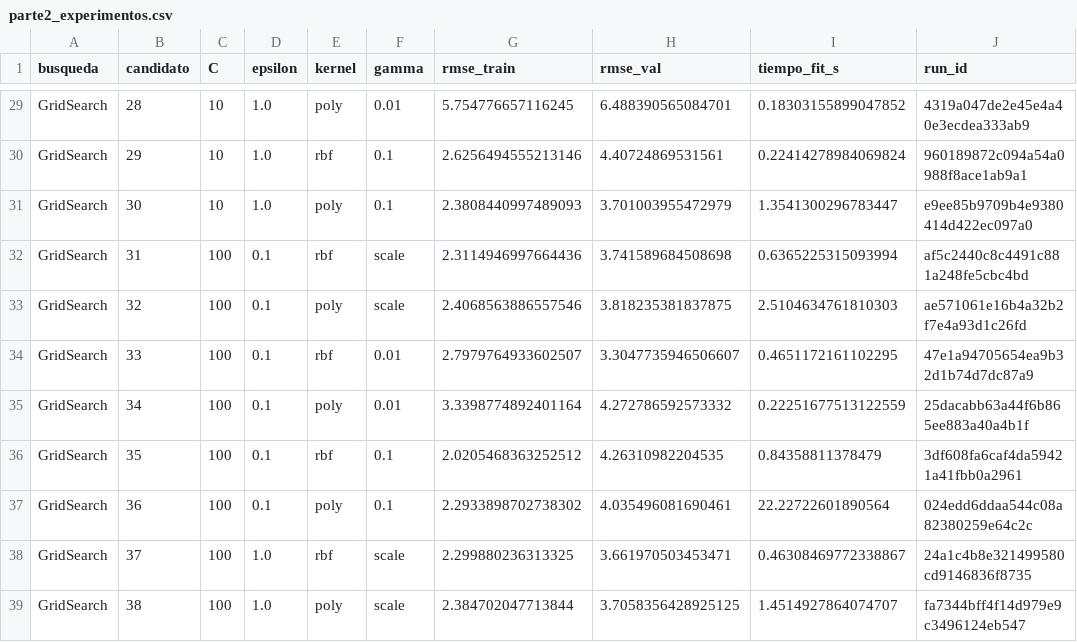
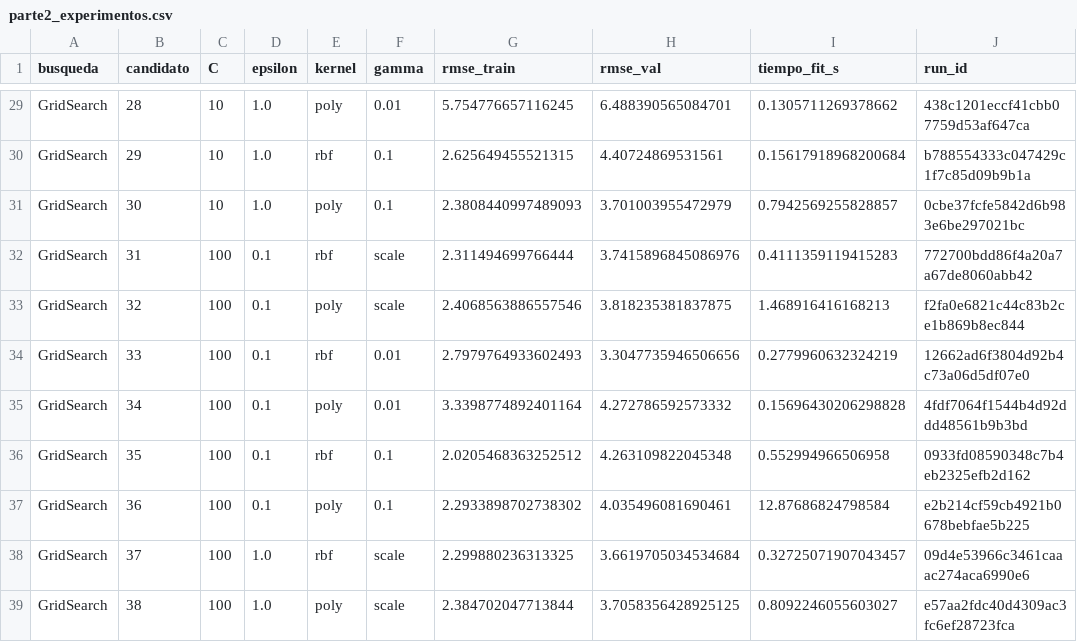
Before and after one commit to CinthyLu/icc-aa-practica2, a CSV file: resultados/parte2_experimentos.csv, drawn as a sheet; only a part is shown, gaps mark what is left out; the diff covers the shown part only; the diff names each change by its address in the sheet, - before the commit and + after, or states it on an @@ line.

```diff
--- a/resultados/parte2_experimentos.csv
+++ b/resultados/parte2_experimentos.csv
-I29 (tiempo_fit_s): 0.18303155899047852
+I29 (tiempo_fit_s): 0.1305711269378662
-J29 (run_id): 4319a047de2e45e4a40e3ecdea333ab9
+J29 (run_id): 438c1201eccf41cbb07759d53af647ca
-G30 (rmse_train): 2.6256494555213146
+G30 (rmse_train): 2.625649455521315
-I30 (tiempo_fit_s): 0.22414278984069824
+I30 (tiempo_fit_s): 0.15617918968200684
-J30 (run_id): 960189872c094a54a0988f8ace1ab9a1
+J30 (run_id): b788554333c047429c1f7c85d09b9b1a
-I31 (tiempo_fit_s): 1.3541300296783447
+I31 (tiempo_fit_s): 0.7942569255828857
-J31 (run_id): e9ee85b9709b4e9380414d422ec097a0
+J31 (run_id): 0cbe37fcfe5842d6b983e6be297021bc
-G32 (rmse_train): 2.3114946997664436
+G32 (rmse_train): 2.311494699766444
-H32 (rmse_val): 3.741589684508698
+H32 (rmse_val): 3.7415896845086976
-I32 (tiempo_fit_s): 0.6365225315093994
+I32 (tiempo_fit_s): 0.4111359119415283
-J32 (run_id): af5c2440c8c4491c881a248fe5cbc4bd
+J32 (run_id): 772700bdd86f4a20a7a67de8060abb42
-I33 (tiempo_fit_s): 2.5104634761810303
+I33 (tiempo_fit_s): 1.468916416168213
-J33 (run_id): ae571061e16b4a32b2f7e4a93d1c26fd
+J33 (run_id): f2fa0e6821c44c83b2ce1b869b8ec844
-G34 (rmse_train): 2.7979764933602507
+G34 (rmse_train): 2.7979764933602493
-H34 (rmse_val): 3.3047735946506607
+H34 (rmse_val): 3.3047735946506656
-I34 (tiempo_fit_s): 0.4651172161102295
+I34 (tiempo_fit_s): 0.2779960632324219
-J34 (run_id): 47e1a94705654ea9b32d1b74d7dc87a9
+J34 (run_id): 12662ad6f3804d92b4c73a06d5df07e0
-I35 (tiempo_fit_s): 0.22251677513122559
+I35 (tiempo_fit_s): 0.15696430206298828
-J35 (run_id): 25dacabb63a44f6b865ee883a40a4b1f
+J35 (run_id): 4fdf7064f1544b4d92ddd48561b9b3bd
-H36 (rmse_val): 4.26310982204535
+H36 (rmse_val): 4.263109822045348
-I36 (tiempo_fit_s): 0.84358811378479
+I36 (tiempo_fit_s): 0.552994966506958
-J36 (run_id): 3df608fa6caf4da59421a41fbb0a2961
+J36 (run_id): 0933fd08590348c7b4eb2325efb2d162
-I37 (tiempo_fit_s): 22.22722601890564
+I37 (tiempo_fit_s): 12.87686824798584
-J37 (run_id): 024edd6ddaa544c08a82380259e64c2c
+J37 (run_id): e2b214cf59cb4921b0678bebfae5b225
-H38 (rmse_val): 3.661970503453471
+H38 (rmse_val): 3.6619705034534684
-I38 (tiempo_fit_s): 0.46308469772338867
+I38 (tiempo_fit_s): 0.32725071907043457
-J38 (run_id): 24a1c4b8e321499580cd9146836f8735
+J38 (run_id): 09d4e53966c3461caaac274aca6990e6
-I39 (tiempo_fit_s): 1.4514927864074707
+I39 (tiempo_fit_s): 0.8092246055603027
-J39 (run_id): fa7344bff4f14d979e9c3496124eb547
+J39 (run_id): e57aa2fdc40d4309ac3fc6ef28723fca
```
Also changed, not shown: 119 edited cells elsewhere in this file, 16 other files.
